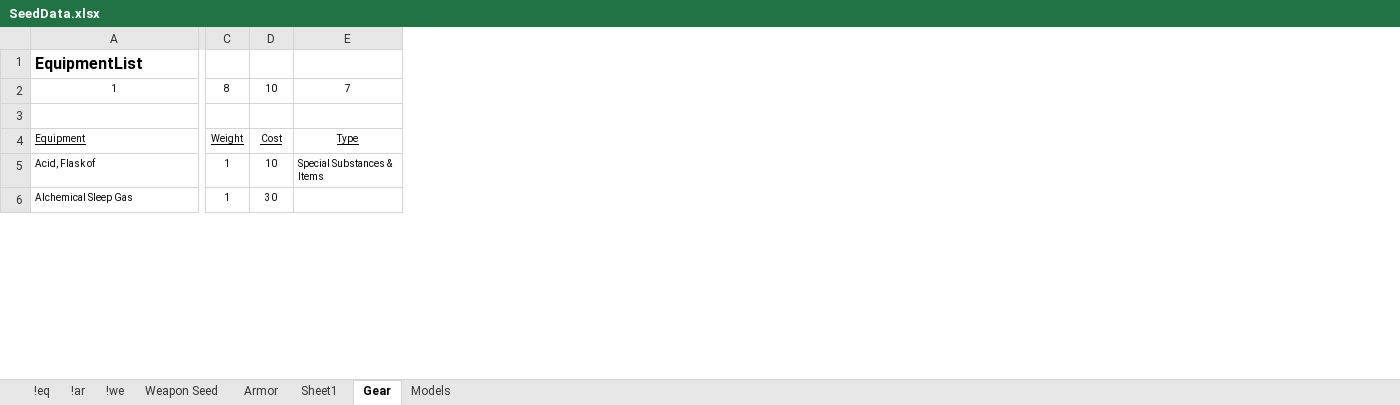
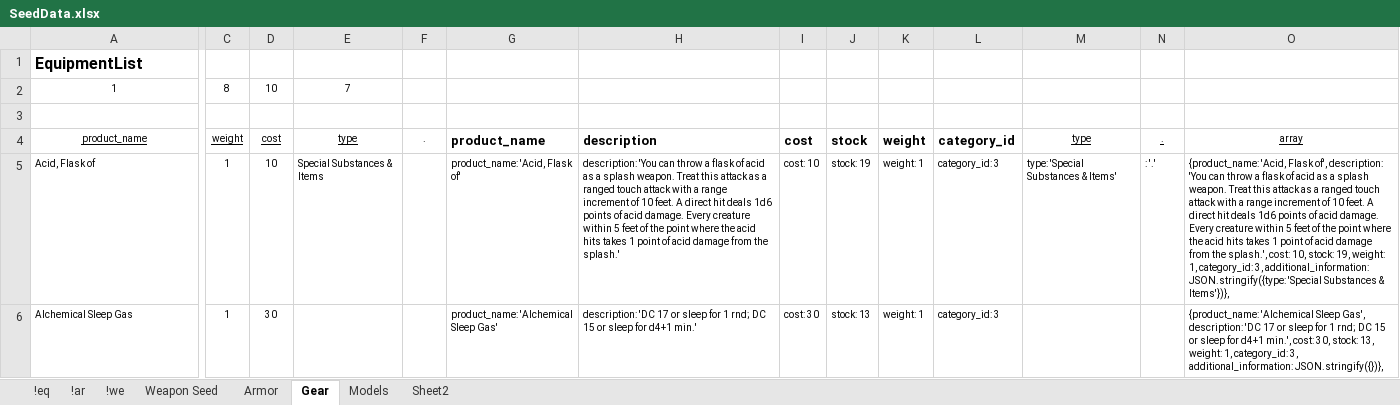
Before and after one commit to Chip-L/shop-a-lot, an Excel workbook: Misc/SeedData.xlsx, sheet Gear, drawn as a sheet; only a part is shown, gaps mark what is left out; values as stored, in another font and other column widths than the file's, no borders; the diff names each change by its address in the sheet, - before the commit and + after, or states it on an @@ line.

Commit message:
able to now seed the product DB

```diff
--- a/Misc/SeedData.xlsx (sheet Gear)
+++ b/Misc/SeedData.xlsx (sheet Gear)
-sheet tab: Sheet1
+sheet tab: Sheet2
+column F, row 4: .
+column G, rows 4-6: product_name | product_name: 'Acid, Flask of' | product_name: 'Alchemical Sleep Gas'
+column H, rows 4-6: description | description: 'You can throw a flask of acid as a splash weapon. Treat this attack as a ranged touch attack with a range increment of 10 feet. A direct hit deals 1d6 points of acid damage. Every creature within 5 feet of the point where the acid hits takes 1 point of acid damage from the splash.' | description: 'DC 17 or sleep for 1 rnd; DC 15 or sleep for d4+1 min.'
+column I, rows 4-6: cost | cost: 10 | cost: 30
+column J, rows 4-6: stock | stock: 19 | stock: 13
+column K, rows 4-6: weight | weight: 1 | weight: 1
+column L, rows 4-6: category_id | category_id: 3 | category_id: 3
+column M, rows 4-5: type | type: 'Special Substances & Items'
+column N, rows 4-5: . | : '.'
+column O, rows 4-6: array | {product_name: 'Acid, Flask of', description: 'You can throw a flask of acid as a splash weapon. Treat this attack as a ranged touch attack with a range increment of 10 feet. A direct hit deals 1d6 points of acid damage. Every creature within 5 feet of the point where the acid hits takes 1 point of acid damage from the splash.', cost: 10, stock: 19, weight: 1, category_id: 3, additional_information: JSON.stringify({type: 'Special Substances & Items'})}, | {product_name: 'Alchemical Sleep Gas', description: 'DC 17 or sleep for 1 rnd; DC 15 or sleep for d4+1 min.', cost: 30, stock: 13, weight: 1, category_id: 3, additional_information: JSON.stringify({})},
-A4: Equipment
+A4: product_name
-A4 alignment: left
+A4 alignment: center
-C4: Weight
+C4: weight
-D4: Cost
+D4: cost
-E4: Type
+E4: type
```
Also changed, not shown: sheet Weapon Seed, sheet Armor, 9 other files.
